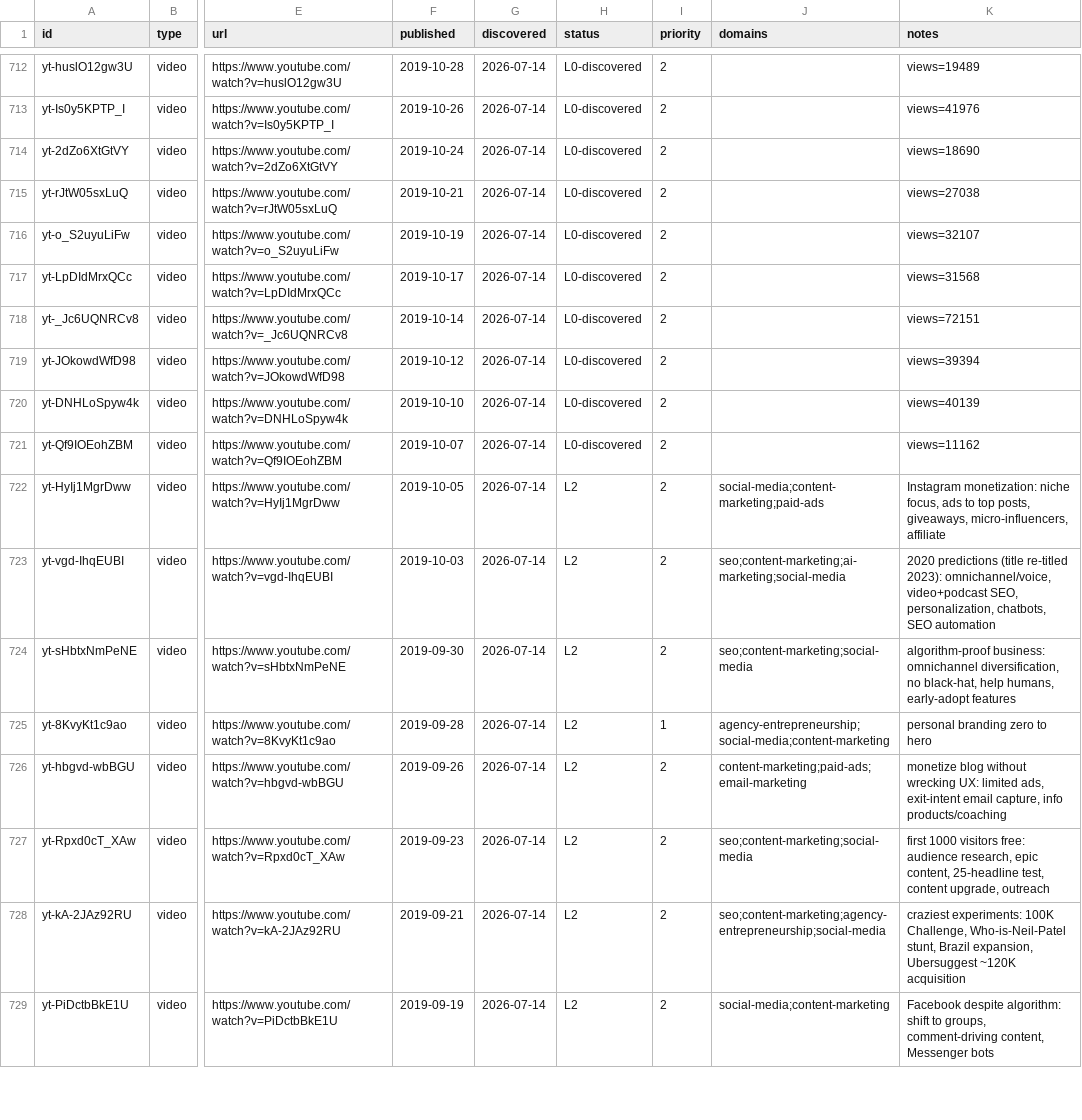
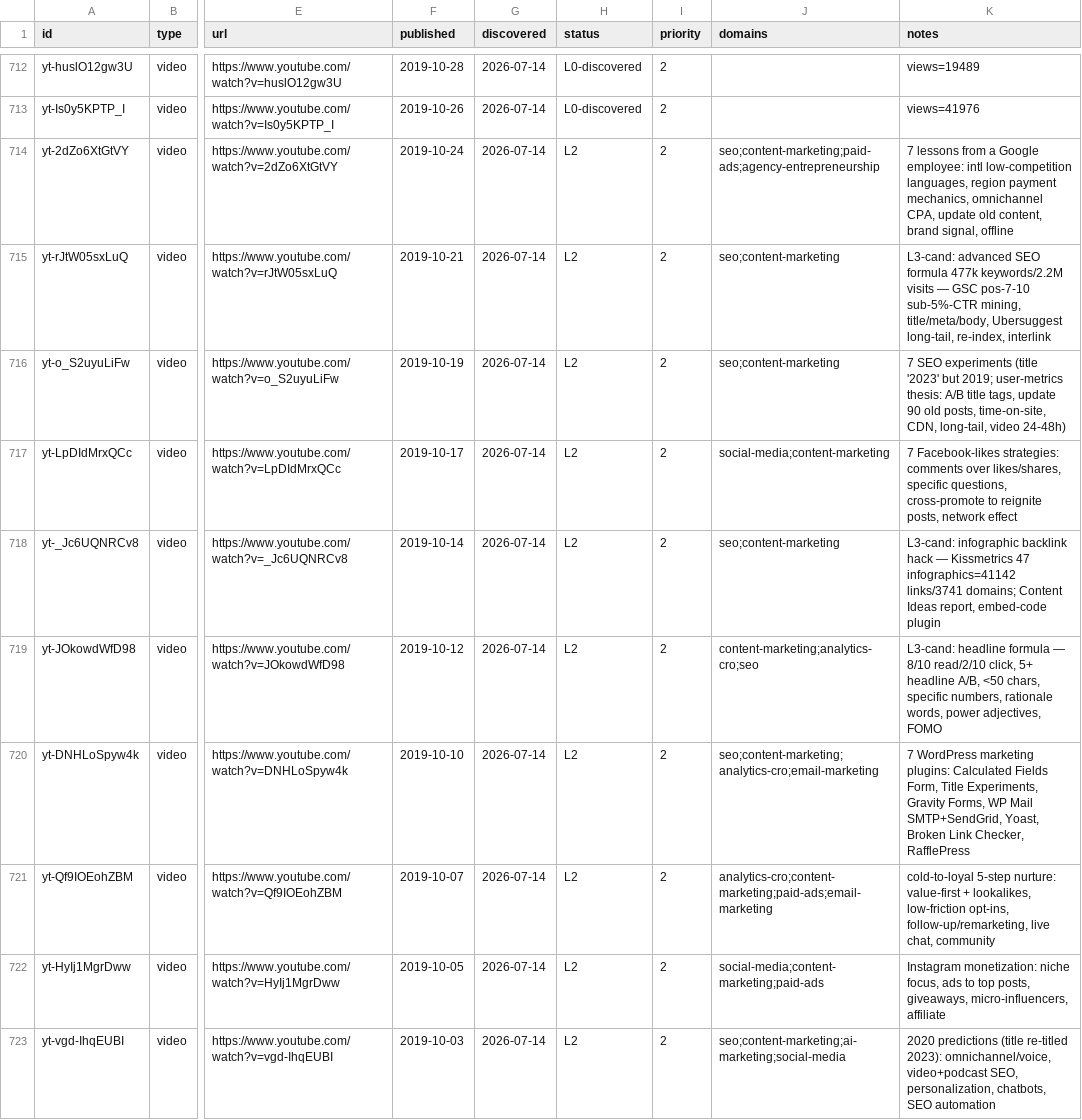
Before and after one commit to claes-work/neil-patel-clone, a CSV file: pipeline/ledger.csv, drawn as a sheet; only a part is shown, gaps mark what is left out; the shorter side is filled out with more unchanged rows; the diff names each change by its address in the sheet, - before the commit and + after, or states it on an @@ line.

```diff
--- a/pipeline/ledger.csv
+++ b/pipeline/ledger.csv
-H714:H721 (status): L0-discovered
+H714:H721 (status): L2
-J714 (domains): (empty)
+J714 (domains): seo;content-marketing;paid-ads;agency-entrepreneurship
-K714 (notes): views=18690
+K714 (notes): 7 lessons from a Google employee: intl low-competition languages, region payment mechanics, omnichannel CPA, update old content, brand signal, offline
-J715:J716 (domains): (empty)
+J715:J716 (domains): seo;content-marketing
-K715 (notes): views=27038
+K715 (notes): L3-cand: advanced SEO formula 477k keywords/2.2M visits — GSC pos-7-10 sub-5%-CTR mining, title/meta/body, Ubersuggest long-tail, re-index, interlink
-K716 (notes): views=32107
+K716 (notes): 7 SEO experiments (title '2023' but 2019; user-metrics thesis: A/B title tags, update 90 old posts, time-on-site, CDN, long-tail, video 24-48h)
-J717 (domains): (empty)
+J717 (domains): social-media;content-marketing
-K717 (notes): views=31568
+K717 (notes): 7 Facebook-likes strategies: comments over likes/shares, specific questions, cross-promote to reignite posts, network effect
-J718 (domains): (empty)
+J718 (domains): seo;content-marketing
-K718 (notes): views=72151
+K718 (notes): L3-cand: infographic backlink hack — Kissmetrics 47 infographics=41142 links/3741 domains; Content Ideas report, embed-code plugin
-J719 (domains): (empty)
+J719 (domains): content-marketing;analytics-cro;seo
-K719 (notes): views=39394
+K719 (notes): L3-cand: headline formula — 8/10 read/2/10 click, 5+ headline A/B, <50 chars, specific numbers, rationale words, power adjectives, FOMO
-J720 (domains): (empty)
+J720 (domains): seo;content-marketing;analytics-cro;email-marketing
-K720 (notes): views=40139
+K720 (notes): 7 WordPress marketing plugins: Calculated Fields Form, Title Experiments, Gravity Forms, WP Mail SMTP+SendGrid, Yoast, Broken Link Checker, RafflePress
-J721 (domains): (empty)
+J721 (domains): analytics-cro;content-marketing;paid-ads;email-marketing
-K721 (notes): views=11162
+K721 (notes): cold-to-loyal 5-step nurture: value-first + lookalikes, low-friction opt-ins, follow-up/remarketing, live chat, community
```
Also changed, not shown: 11 other files.
